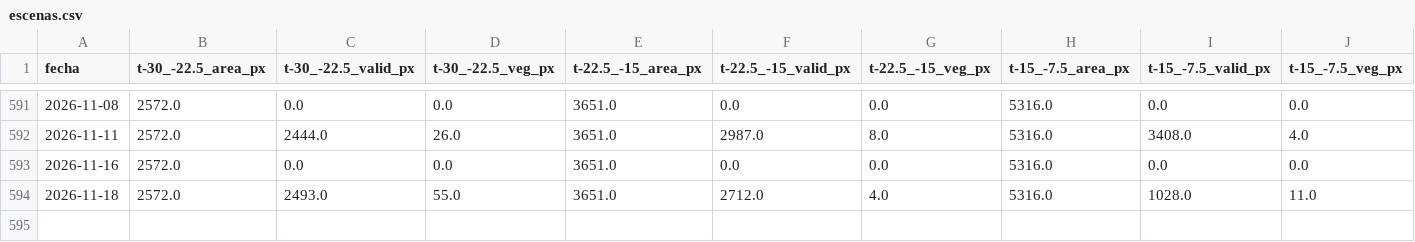
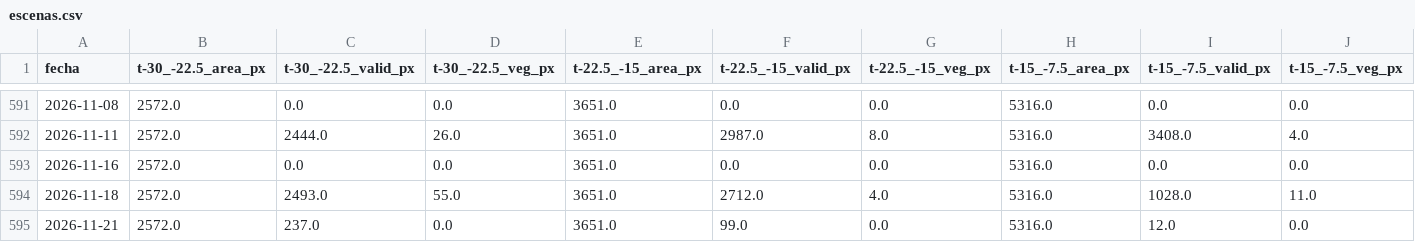
Before and after one commit to astrococo/flotante-ituango, a CSV file: datos/satelite/corredor/escenas.csv, drawn as a sheet; only a part is shown, gaps mark what is left out; rows hold the shown columns only; the diff names each change by its address in the sheet, - before the commit and + after, or states it on an @@ line.

```diff
--- a/datos/satelite/corredor/escenas.csv
+++ b/datos/satelite/corredor/escenas.csv
+row 595: 2026-11-21 | 2572.0 | 237.0 | 0.0 | 3651.0 | 99.0 | 0.0 | 5316.0 | 12.0 | 0.0
```
Also changed, not shown: 3 other files.
